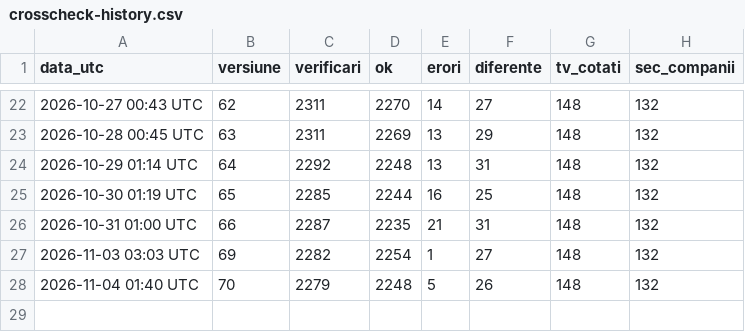
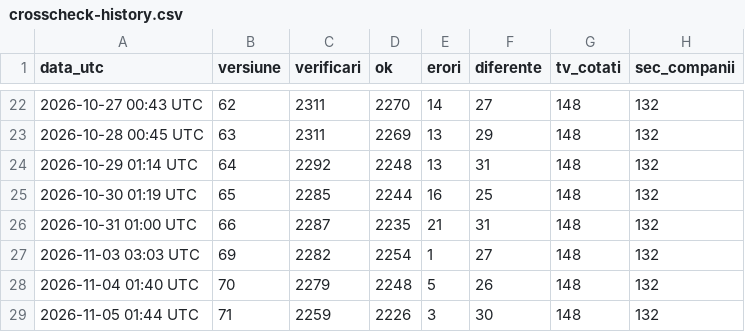
Before and after one commit to xGABRIELxEUGENx/ai-stack-map, a CSV file: crosscheck-history.csv, drawn as a sheet; only a part is shown, gaps mark what is left out.

```diff
--- a/crosscheck-history.csv
+++ b/crosscheck-history.csv
@@ -28 +28,2 @@ data_utc,versiune,verificari,ok,erori,diferente,tv_cotati,sec_companii
 2026-11-04 01:40 UTC,70,2279,2248,5,26,148,132
+2026-11-05 01:44 UTC,71,2259,2226,3,30,148,132
```
Also changed, not shown: 1 other file.
